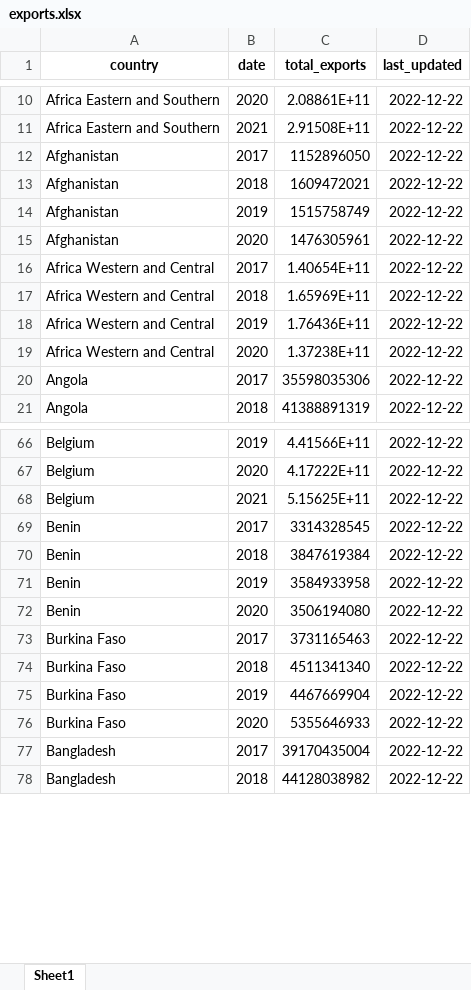
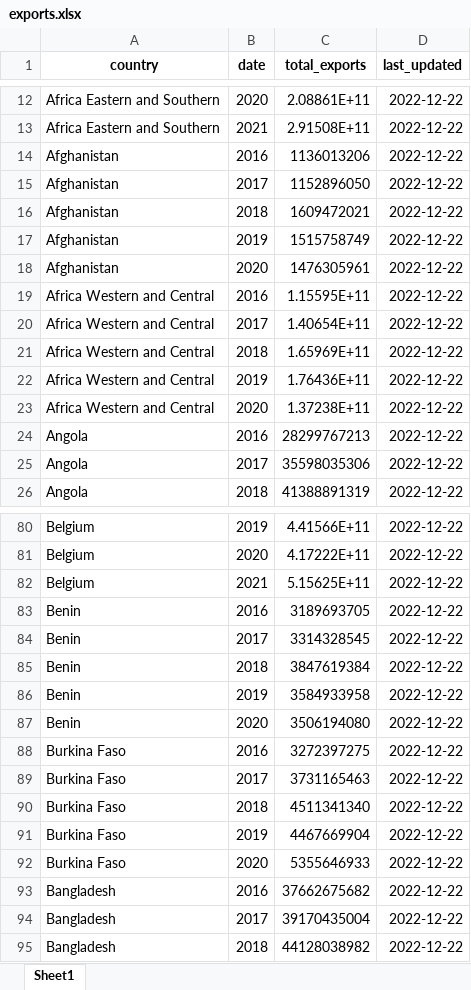
Before and after one commit to westonslayton/Economic-Sanctions-Research, an Excel workbook: data/exports.xlsx, sheet Sheet1, drawn as a sheet; only a part is shown, gaps mark what is left out; values as stored, in another font and other column widths than the file's, no borders; the diff covers the shown part only; the diff names each change by its address in the sheet, - before the commit and + after, or states it on an @@ line.

```diff
--- a/data/exports.xlsx (sheet Sheet1)
+++ b/data/exports.xlsx (sheet Sheet1)
+row 14: Afghanistan | 2016 | 1136013206 | 2022-12-22
+row 19: Africa Western and Central | 2016 | 1.15595E+11 | 2022-12-22
+row 24: Angola | 2016 | 28299767213 | 2022-12-22
+row 83: Benin | 2016 | 3189693705 | 2022-12-22
+row 88: Burkina Faso | 2016 | 3272397275 | 2022-12-22
+row 93: Bangladesh | 2016 | 37662675682 | 2022-12-22
```
Also changed, not shown: 228 added rows elsewhere in this sheet, data/gdp.xlsx, 1 other file.
